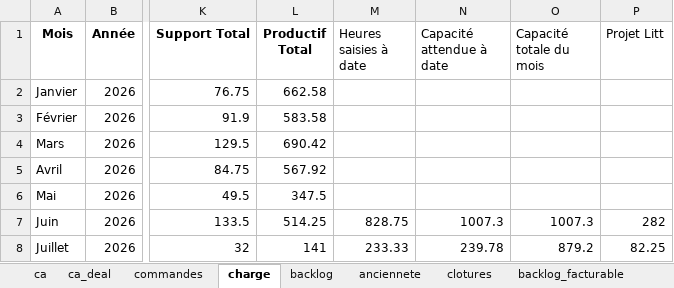
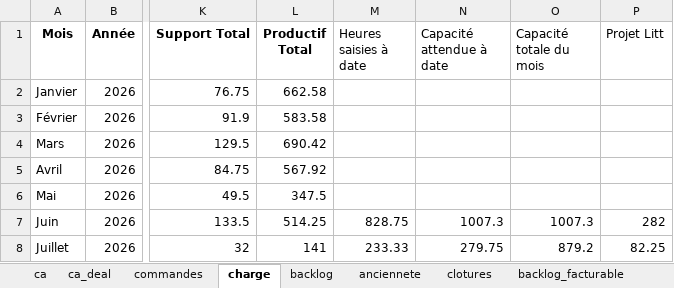
Before and after one commit to MathildePanierDelivery/jira-export, an Excel workbook: _historique.xlsx, sheet charge, drawn as a sheet; only a part is shown, gaps mark what is left out; values as stored, in another font and other column widths than the file's, no borders; the diff names each change by its address in the sheet, - before the commit and + after, or states it on an @@ line.

```diff
--- a/_historique.xlsx (sheet charge)
+++ b/_historique.xlsx (sheet charge)
-N8 (Capacité attendue à date): 239.78
+N8 (Capacité attendue à date): 279.75
```
Also changed, not shown: sheet backlog_anciennete, sheet backlog_facturable, 6 other files.
